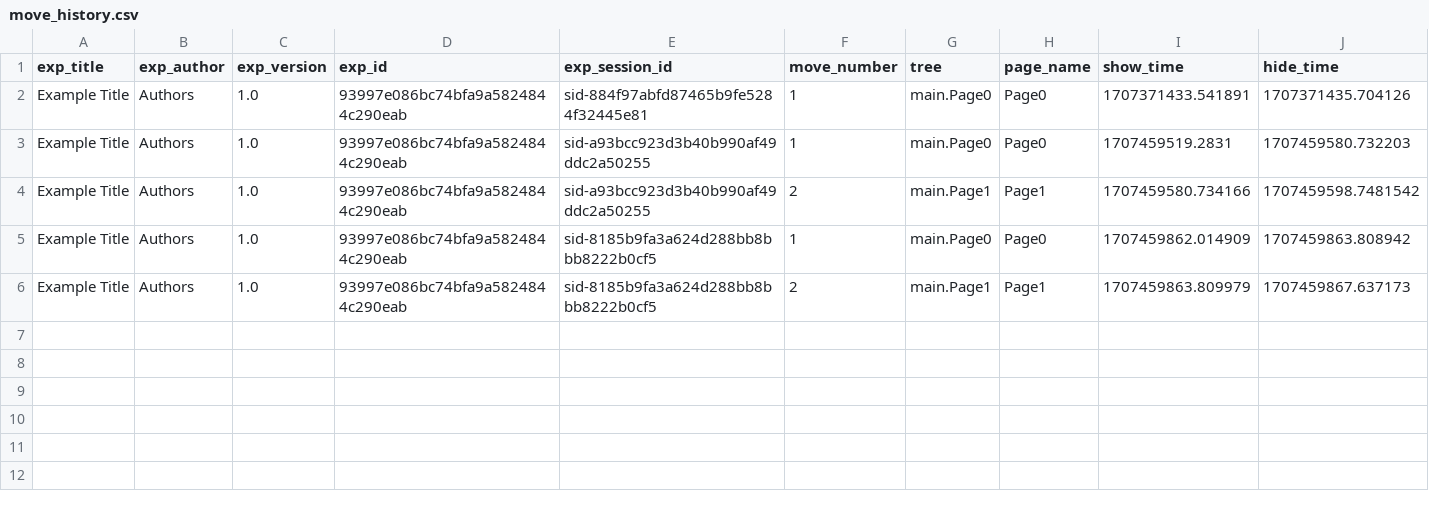
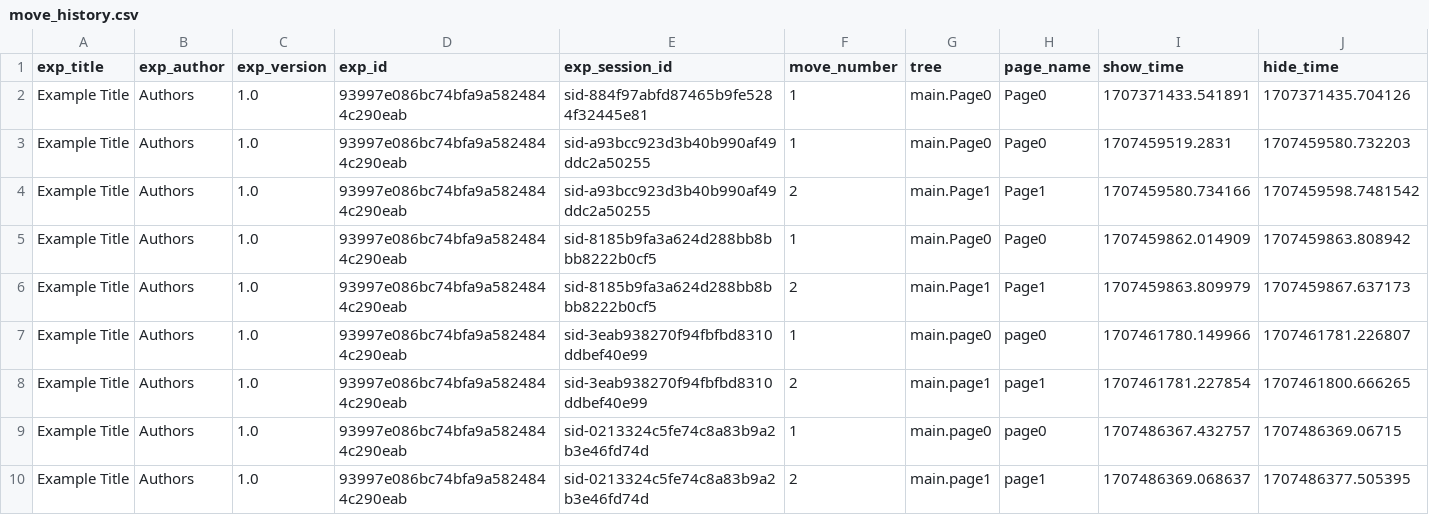
Before and after one commit to jeniichee/Algorithm-Aversion, a CSV file: data/move_history.csv, drawn as a sheet; only a part is shown; rows hold the shown columns only; the diff names each change by its address in the sheet, - before the commit and + after, or states it on an @@ line.

```diff
--- a/data/move_history.csv
+++ b/data/move_history.csv
+row 7: Example Title | Authors | 1.0 | 93997e086bc74bfa9a5824844c290eab | sid-3eab938270f94fbfbd8310ddbef40e99 | 1 | main.page0 | page0 | 1707461780.149966 | 1707461781.226807
+row 8: Example Title | Authors | 1.0 | 93997e086bc74bfa9a5824844c290eab | sid-3eab938270f94fbfbd8310ddbef40e99 | 2 | main.page1 | page1 | 1707461781.227854 | 1707461800.666265
+row 9: Example Title | Authors | 1.0 | 93997e086bc74bfa9a5824844c290eab | sid-0213324c5fe74c8a83b9a2b3e46fd74d | 1 | main.page0 | page0 | 1707486367.432757 | 1707486369.06715
+row 10: Example Title | Authors | 1.0 | 93997e086bc74bfa9a5824844c290eab | sid-0213324c5fe74c8a83b9a2b3e46fd74d | 2 | main.page1 | page1 | 1707486369.068637 | 1707486377.505395
```
Also changed, not shown: data/codebook_1.0.csv, data/exp_data.csv, 21 other files.
